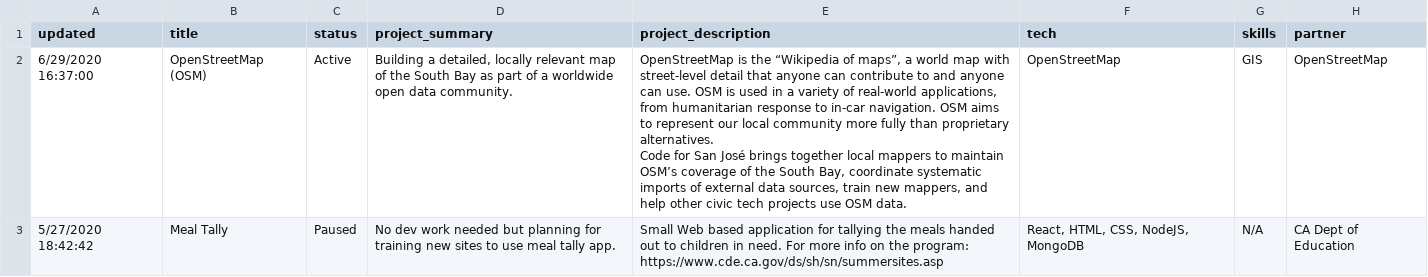
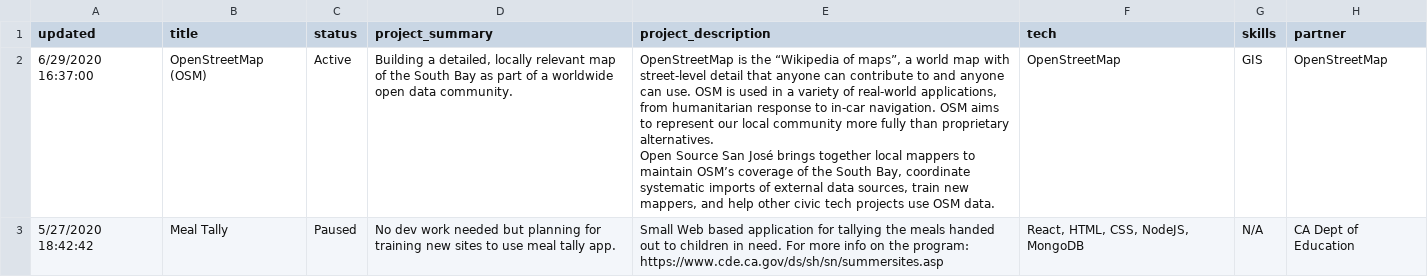
Before and after one commit to codeforsanjose/codeforsanjose.github.io, a CSV file: assets/js/project_info.csv, drawn as a sheet; only a part is shown; ↵ is a line break in a cell; the diff covers the shown part only; the diff names each change by its address in the sheet, - before the commit and + after, or states it on an @@ line.

Commit message:
Name change from Code for San José to Open Source San José

```diff
--- a/assets/js/project_info.csv
+++ b/assets/js/project_info.csv
-E2 (project_description): …proprietary alternatives. ↵ Code for San José…
+E2 (project_description): …proprietary alternatives. ↵ Open Source San José…
```
Also changed, not shown: 2 edited cells elsewhere in this file, 7 other files.
